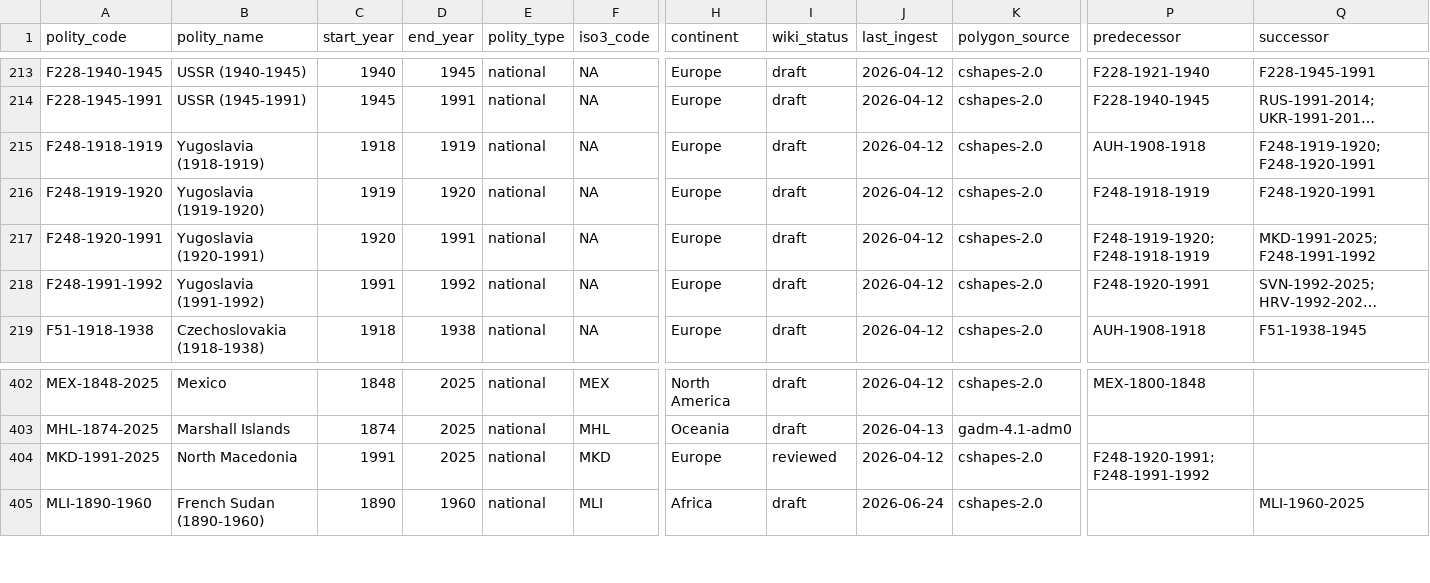
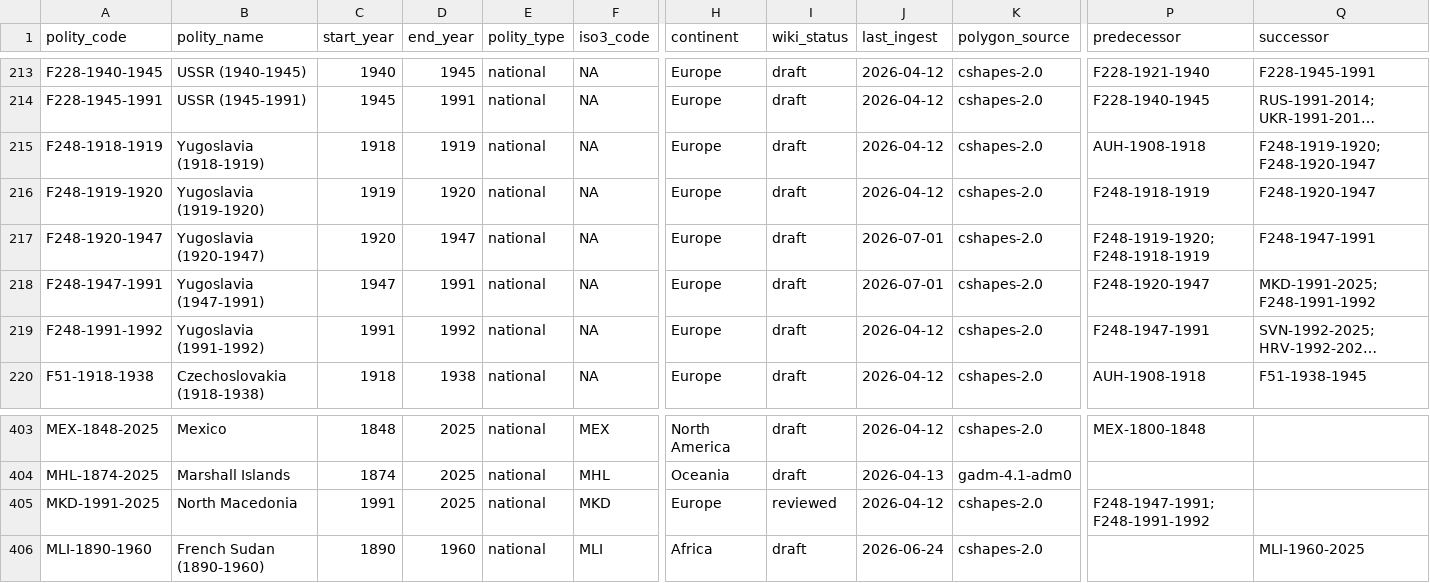
Before and after one commit to eduaguilera/whep-polities, a CSV file: data/final/polities_database.csv, drawn as a sheet; only a part is shown, gaps mark what is left out; long unchanged cells end in …; addresses are those after the commit; rows hold the shown columns only; the diff names each change by its address in the sheet, - before the commit and + after, or states it on an @@ line.

```diff
--- a/data/final/polities_database.csv
+++ b/data/final/polities_database.csv
-Q215 (successor): F248-1919-1920; F248-1920-1991
+Q215 (successor): F248-1919-1920; F248-1920-1947
-Q216 (successor): F248-1920-1991
+Q216 (successor): F248-1920-1947
-A217 (polity_code): F248-1920-1991
+A217 (polity_code): F248-1920-1947
-B217 (polity_name): Yugoslavia (1920-1991)
+B217 (polity_name): Yugoslavia (1920-1947)
-D217 (end_year): 1991
+D217 (end_year): 1947
-J217 (last_ingest): 2026-04-12
+J217 (last_ingest): 2026-07-01
-Q217 (successor): MKD-1991-2025; F248-1991-1992
+Q217 (successor): F248-1947-1991
+row 218: F248-1947-1991 | Yugoslavia (1947-1991) | 1947 | 1991 | national | NA | Europe | draft | 2026-07-01 | cshapes-2.0 | F248-1920-1947 | MKD-1991-2025; F248-1991-1992
-P219 (predecessor): F248-1920-1991
+P219 (predecessor): F248-1947-1991
-P405 (predecessor): F248-1920-1991; F248-1991-1992
+P405 (predecessor): F248-1947-1991; F248-1991-1992
```
Also changed, not shown: pipelines/polity-autoimprove/state/applied_aliases.csv, 3 other files.
